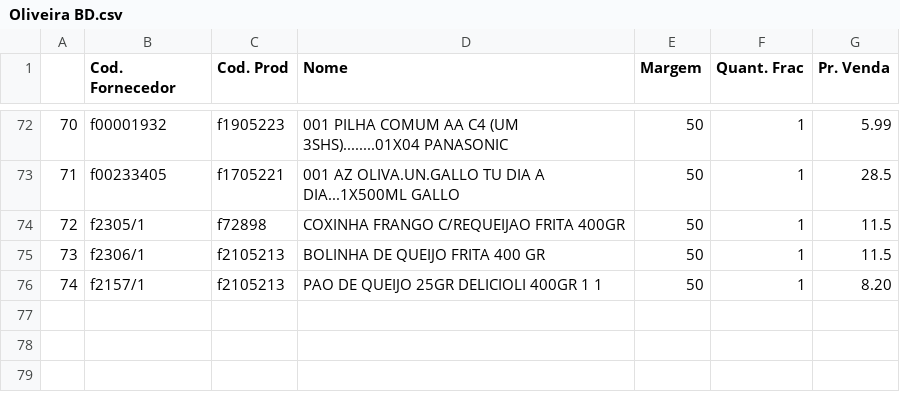
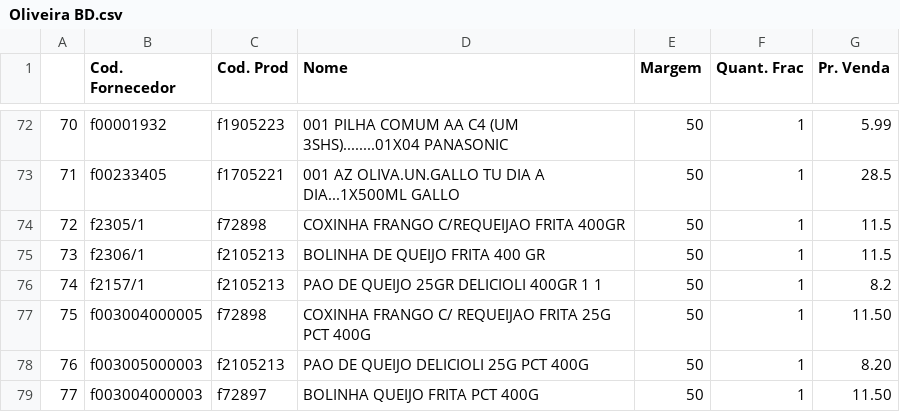
Before and after one commit to I3run01/PY-Auto-Preco-V2, a CSV file: Oliveira BD.csv, drawn as a sheet; only a part is shown, gaps mark what is left out.

```diff
--- a/Oliveira BD.csv
+++ b/Oliveira BD.csv
@@ -75,2 +75,5 @@
 73,f2306/1,f2105213,BOLINHA DE QUEIJO FRITA 400 GR,50,1,11.5
-74,f2157/1,f2105213,PAO DE QUEIJO 25GR DELICIOLI 400GR 1 1,50,1,8.20
+74,f2157/1,f2105213,PAO DE QUEIJO 25GR DELICIOLI 400GR 1 1,50,1,8.2
+75,f003004000005,f72898,COXINHA FRANGO C/ REQUEIJAO FRITA 25G PCT 400G,50,1,11.50
+76,f003005000003,f2105213,PAO DE QUEIJO DELICIOLI 25G PCT 400G,50,1,8.20
+77,f003004000003,f72897,BOLINHA QUEIJO FRITA PCT 400G,50,1,11.50
```
Also changed, not shown: 2 other files.
